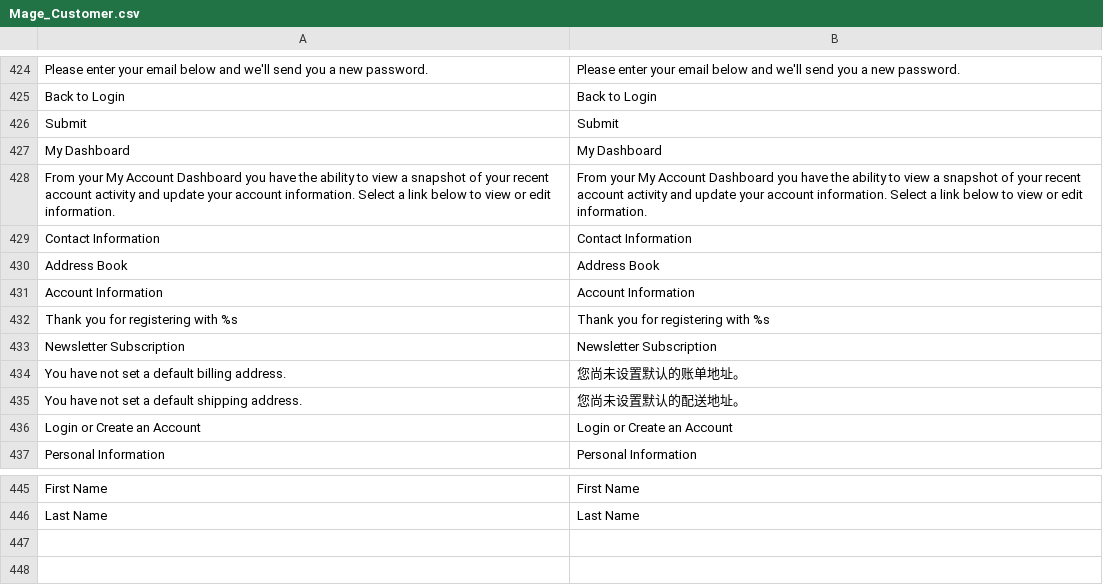
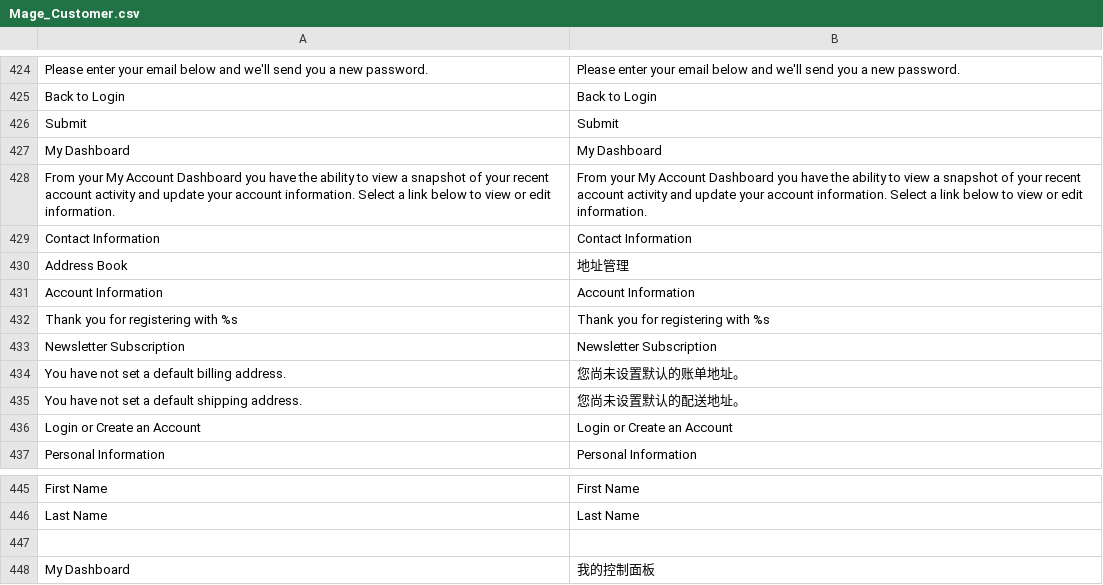
Before and after one commit to cosmocommerce/magento-chinese-edition, a CSV file: locale/zh_CN/Mage_Customer.csv, drawn as a sheet; only a part is shown, gaps mark what is left out.

```diff
--- a/locale/zh_CN/Mage_Customer.csv
+++ b/locale/zh_CN/Mage_Customer.csv
@@ -429,3 +429,3 @@
 "Contact Information","Contact Information"
-"Address Book","Address Book"
+"Address Book","地址管理"
 "Account Information","Account Information"
@@ -446 +446,3 @@
 "Last Name","Last Name"
+
+"My Dashboard","我的控制面板"
```
Also changed, not shown: locale/zh_CN/Mage_Adminhtml.csv, locale/zh_CN/Mage_Checkout.csv, 9 other files.
